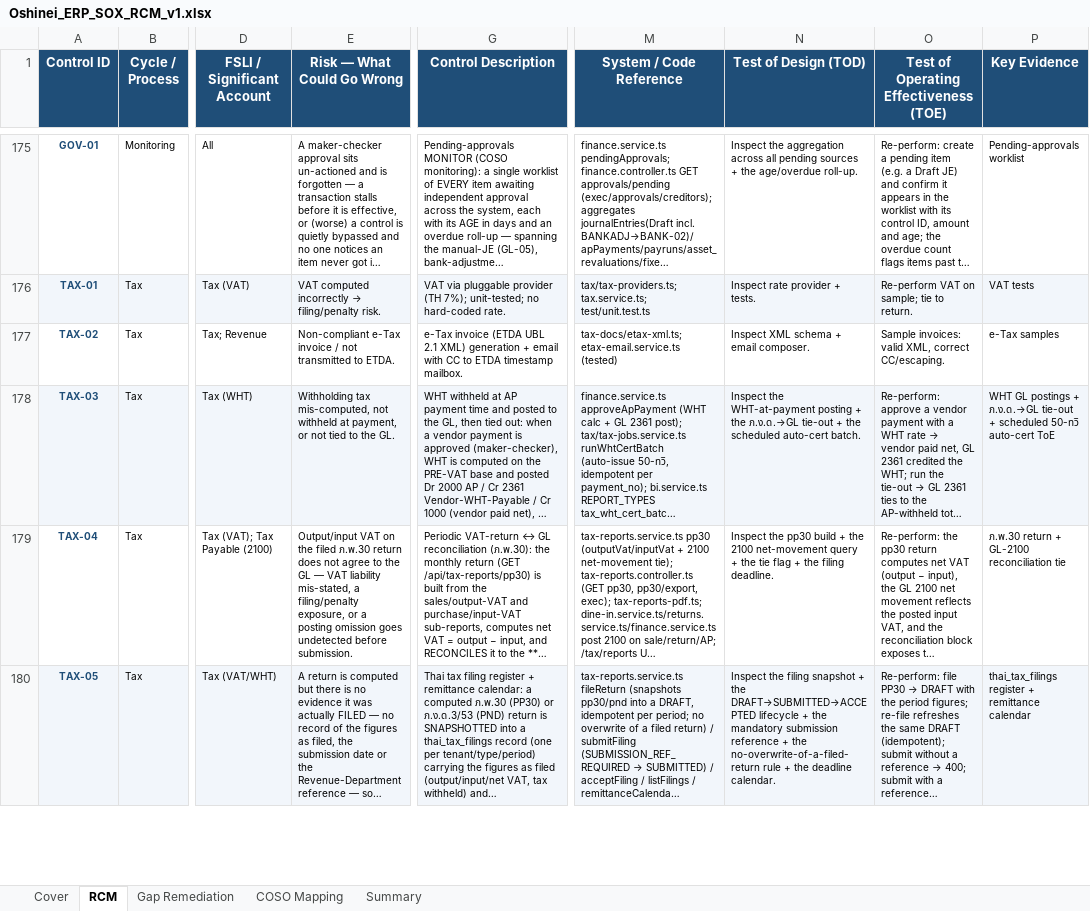
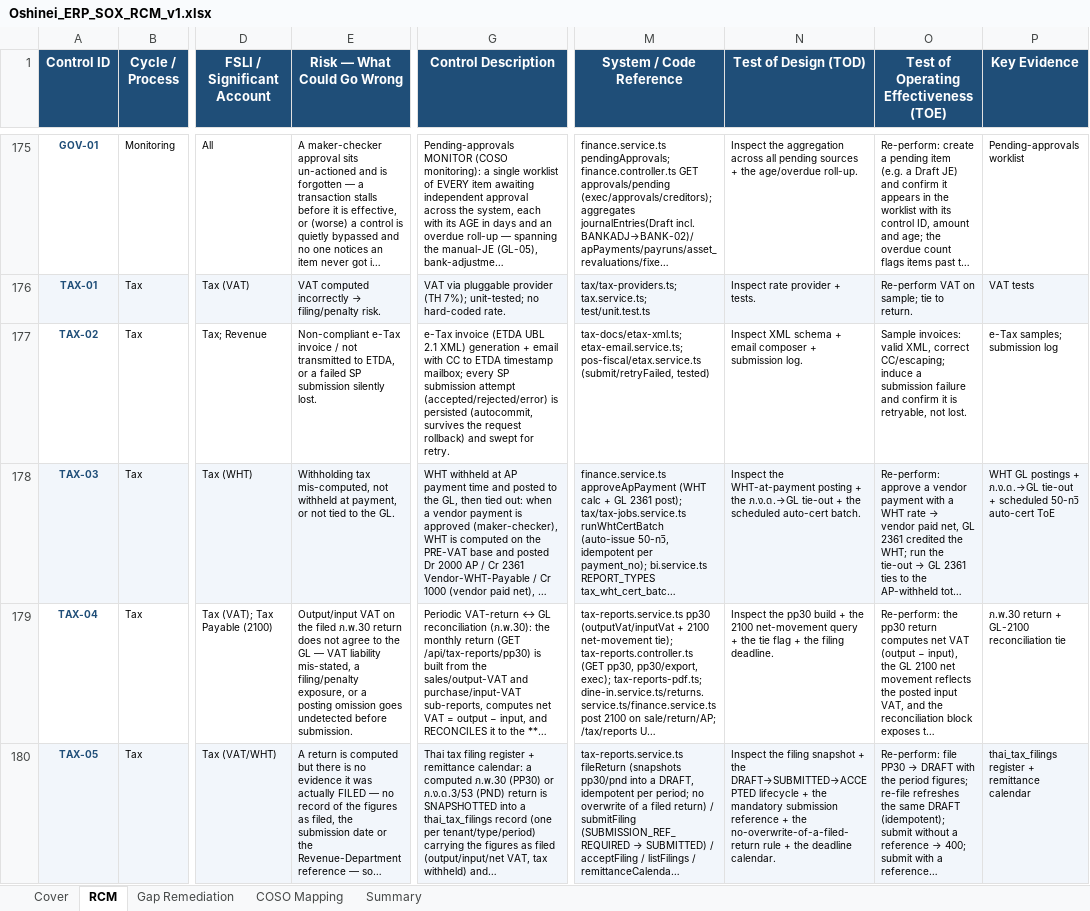
Before and after one commit to wayla69/invisibleERP, an Excel workbook: compliance/Oshinei_ERP_SOX_RCM_v1.xlsx, sheet RCM, drawn as a sheet; only a part is shown, gaps mark what is left out; long unchanged cells end in …; values as stored, in another font and other column widths than the file's, no borders; the diff names each change by its address in the sheet, - before the commit and + after, or states it on an @@ line.

```diff
--- a/compliance/Oshinei_ERP_SOX_RCM_v1.xlsx (sheet RCM)
+++ b/compliance/Oshinei_ERP_SOX_RCM_v1.xlsx (sheet RCM)
-E177 (Risk — What Could Go Wrong): …transmitted to ETDA.
+E177 (Risk — What Could Go Wrong): …transmitted to ETDA, or a failed SP submission silently lost.
-G177 (Control Description): …ETDA timestamp mailbox.
+G177 (Control Description): …ETDA timestamp mailbox; every SP submission attempt (accepted/rejected/error) is persisted (autocommit, survives the request rollback) and swept for retry.
-M177 (System / Code Reference): tax-docs/etax-xml.ts; etax-email.service.ts (tested)
+M177 (System / Code Reference): tax-docs/etax-xml.ts; etax-email.service.ts; pos-fiscal/etax.service.ts (submit/retryFailed, tested)
-N177 (Test of Design (TOD)): Inspect XML schema + email composer.
+N177 (Test of Design (TOD)): Inspect XML schema + email composer + submission log.
-O177: …XML, correct CC/escaping.
+O177: …XML, correct CC/escaping; induce a submission failure and confirm it is retryable, not lost.
-P177 (Key Evidence): e-Tax samples
+P177 (Key Evidence): e-Tax samples; submission log
```
Also changed, not shown: 12 other files.
